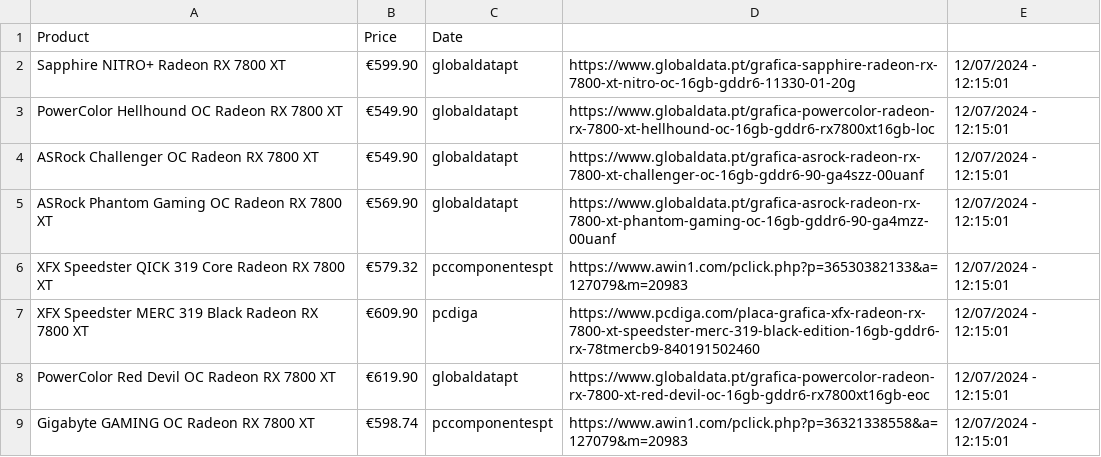
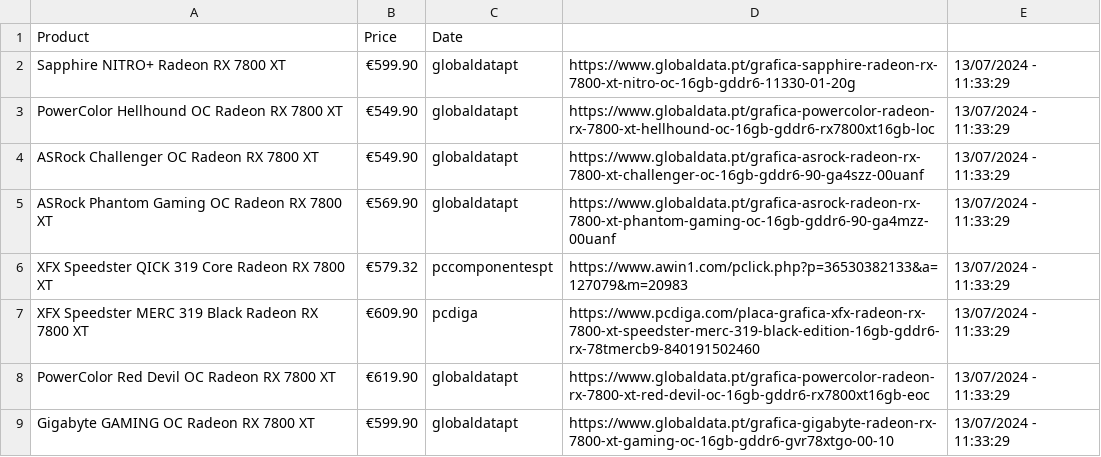
Before and after one commit to joao-portelinha/Price-Tracker, a CSV file: docs/assets/prices.csv, drawn as a sheet.

Commit message:
Update 13/07/2024 - 11:33:29

```diff
--- a/docs/assets/prices.csv
+++ b/docs/assets/prices.csv
@@ -1,9 +1,9 @@
 Product,Price,Date
-Sapphire NITRO+ Radeon RX 7800 XT,€599.90,globaldatapt,https://www.globaldata.pt/grafica-sapphire-radeon-rx-7800-xt-nitro-oc-16gb-gddr6-11330-01-20g,12/07/2024 - 12:15:01
-PowerColor Hellhound OC Radeon RX 7800 XT,€549.90,globaldatapt,https://www.globaldata.pt/grafica-powercolor-radeon-rx-7800-xt-hellhound-oc-16gb-gddr6-rx7800xt16gb-loc,12/07/2024 - 12:15:01
-ASRock Challenger OC Radeon RX 7800 XT,€549.90,globaldatapt,https://www.globaldata.pt/grafica-asrock-radeon-rx-7800-xt-challenger-oc-16gb-gddr6-90-ga4szz-00uanf,12/07/2024 - 12:15:01
-ASRock Phantom Gaming OC Radeon RX 7800 XT,€569.90,globaldatapt,https://www.globaldata.pt/grafica-asrock-radeon-rx-7800-xt-phantom-gaming-oc-16gb-gddr6-90-ga4mzz-00uanf,12/07/2024 - 12:15:01
-XFX Speedster QICK 319 Core Radeon RX 7800 XT,€579.32,pccomponentespt,https://www.awin1.com/pclick.php?p=36530382133&a=127079&m=20983,12/07/2024 - 12:15:01
-XFX Speedster MERC 319 Black Radeon RX 7800 XT,€609.90,pcdiga,https://www.pcdiga.com/placa-grafica-xfx-radeon-rx-7800-xt-speedster-merc-319-black-edition-16gb-gddr6-rx-78tmercb9-840191502460,12/07/2024 - 12:15:01
-PowerColor Red Devil OC Radeon RX 7800 XT,€619.90,globaldatapt,https://www.globaldata.pt/grafica-powercolor-radeon-rx-7800-xt-red-devil-oc-16gb-gddr6-rx7800xt16gb-eoc,12/07/2024 - 12:15:01
-Gigabyte GAMING OC Radeon RX 7800 XT,€598.74,pccomponentespt,https://www.awin1.com/pclick.php?p=36321338558&a=127079&m=20983,12/07/2024 - 12:15:01
+Sapphire NITRO+ Radeon RX 7800 XT,€599.90,globaldatapt,https://www.globaldata.pt/grafica-sapphire-radeon-rx-7800-xt-nitro-oc-16gb-gddr6-11330-01-20g,13/07/2024 - 11:33:29
+PowerColor Hellhound OC Radeon RX 7800 XT,€549.90,globaldatapt,https://www.globaldata.pt/grafica-powercolor-radeon-rx-7800-xt-hellhound-oc-16gb-gddr6-rx7800xt16gb-loc,13/07/2024 - 11:33:29
+ASRock Challenger OC Radeon RX 7800 XT,€549.90,globaldatapt,https://www.globaldata.pt/grafica-asrock-radeon-rx-7800-xt-challenger-oc-16gb-gddr6-90-ga4szz-00uanf,13/07/2024 - 11:33:29
+ASRock Phantom Gaming OC Radeon RX 7800 XT,€569.90,globaldatapt,https://www.globaldata.pt/grafica-asrock-radeon-rx-7800-xt-phantom-gaming-oc-16gb-gddr6-90-ga4mzz-00uanf,13/07/2024 - 11:33:29
+XFX Speedster QICK 319 Core Radeon RX 7800 XT,€579.32,pccomponentespt,https://www.awin1.com/pclick.php?p=36530382133&a=127079&m=20983,13/07/2024 - 11:33:29
+XFX Speedster MERC 319 Black Radeon RX 7800 XT,€609.90,pcdiga,https://www.pcdiga.com/placa-grafica-xfx-radeon-rx-7800-xt-speedster-merc-319-black-edition-16gb-gddr6-rx-78tmercb9-840191502460,13/07/2024 - 11:33:29
+PowerColor Red Devil OC Radeon RX 7800 XT,€619.90,globaldatapt,https://www.globaldata.pt/grafica-powercolor-radeon-rx-7800-xt-red-devil-oc-16gb-gddr6-rx7800xt16gb-eoc,13/07/2024 - 11:33:29
+Gigabyte GAMING OC Radeon RX 7800 XT,€599.90,globaldatapt,https://www.globaldata.pt/grafica-gigabyte-radeon-rx-7800-xt-gaming-oc-16gb-gddr6-gvr78xtgo-00-10,13/07/2024 - 11:33:29
```
